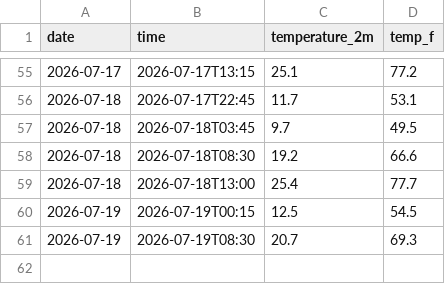
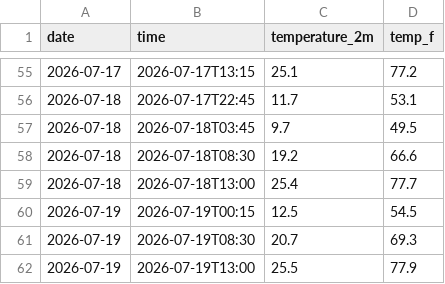
Before and after one commit to aaravraj-gif/Weather-Agent, a CSV file: daily_log.csv, drawn as a sheet; only a part is shown, gaps mark what is left out; the diff names each change by its address in the sheet, - before the commit and + after, or states it on an @@ line.

```diff
--- a/daily_log.csv
+++ b/daily_log.csv
+row 62: 2026-07-19 | 2026-07-19T13:00 | 25.5 | 77.9
```
Also changed, not shown: 2 other files.
